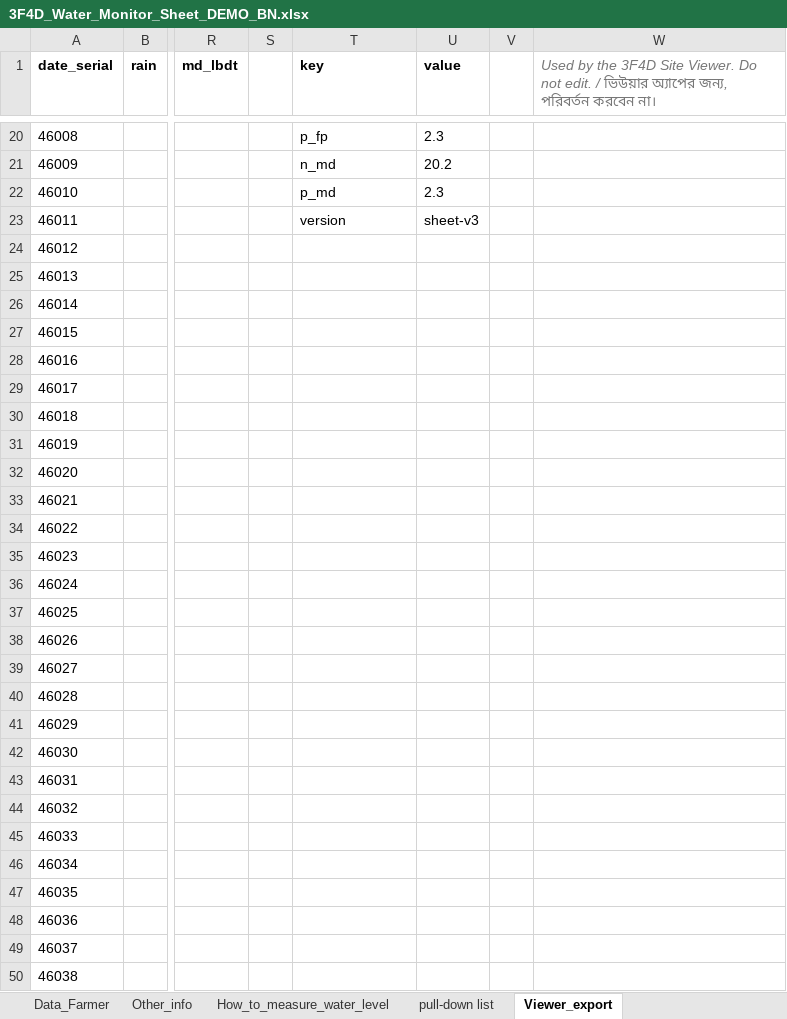
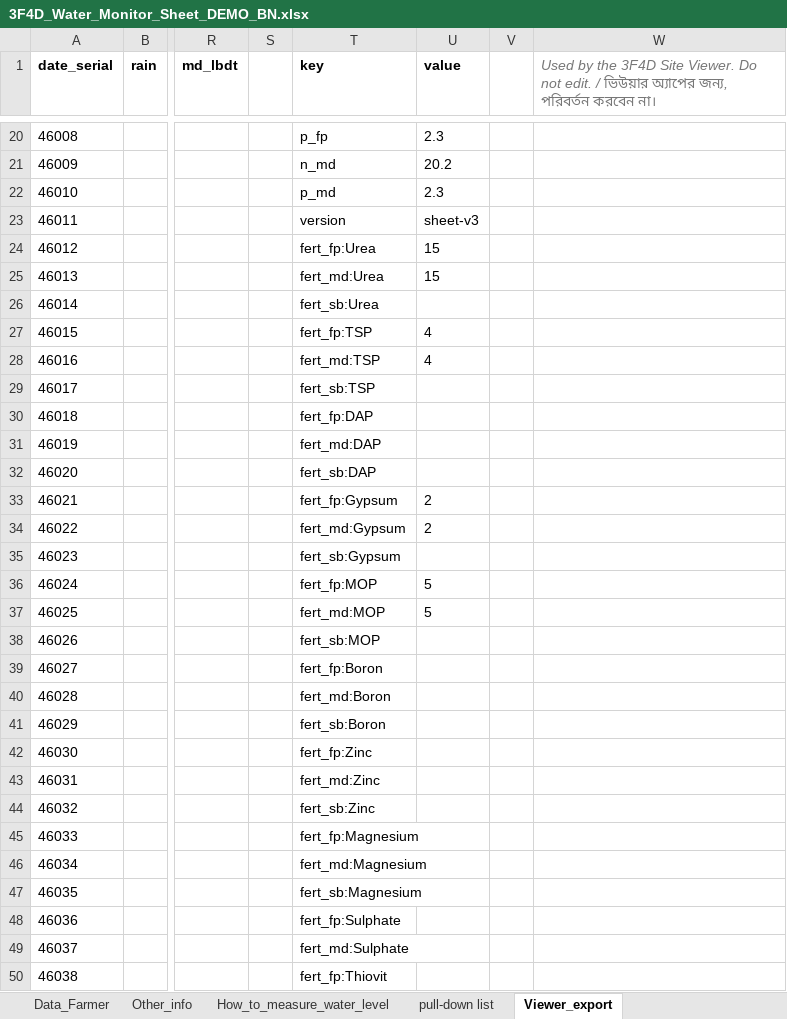
Before and after one commit to akamiyat-cyber/ati-monitor, an Excel workbook: 3F4D_Water_Monitor_Sheet_DEMO_BN.xlsx, sheet Viewer_export, drawn as a sheet; only a part is shown, gaps mark what is left out; values as stored, in another font and other column widths than the file's, no borders; the diff covers the shown part only; the diff names each change by its address in the sheet, - before the commit and + after, or states it on an @@ line.

```diff
--- a/3F4D_Water_Monitor_Sheet_DEMO_BN.xlsx (sheet Viewer_export)
+++ b/3F4D_Water_Monitor_Sheet_DEMO_BN.xlsx (sheet Viewer_export)
-T24 (key): (empty)
+T24 (key): fert_fp:Urea
-U24:U25 (value): (empty)
+U24:U25 (value): 15
-T25 (key): (empty)
+T25 (key): fert_md:Urea
-T26 (key): (empty)
+T26 (key): fert_sb:Urea
-T27 (key): (empty)
+T27 (key): fert_fp:TSP
-U27:U28 (value): (empty)
+U27:U28 (value): 4
-T28 (key): (empty)
+T28 (key): fert_md:TSP
-T29 (key): (empty)
+T29 (key): fert_sb:TSP
-T30 (key): (empty)
+T30 (key): fert_fp:DAP
-T31 (key): (empty)
+T31 (key): fert_md:DAP
-T32 (key): (empty)
+T32 (key): fert_sb:DAP
-T33 (key): (empty)
+T33 (key): fert_fp:Gypsum
-U33:U34 (value): (empty)
+U33:U34 (value): 2
-T34 (key): (empty)
+T34 (key): fert_md:Gypsum
-T35 (key): (empty)
+T35 (key): fert_sb:Gypsum
-T36 (key): (empty)
+T36 (key): fert_fp:MOP
-U36:U37 (value): (empty)
+U36:U37 (value): 5
-T37 (key): (empty)
+T37 (key): fert_md:MOP
-T38 (key): (empty)
+T38 (key): fert_sb:MOP
-T39 (key): (empty)
+T39 (key): fert_fp:Boron
-T40 (key): (empty)
+T40 (key): fert_md:Boron
-T41 (key): (empty)
+T41 (key): fert_sb:Boron
-T42 (key): (empty)
+T42 (key): fert_fp:Zinc
-T43 (key): (empty)
+T43 (key): fert_md:Zinc
-T44 (key): (empty)
+T44 (key): fert_sb:Zinc
-T45 (key): (empty)
+T45 (key): fert_fp:Magnesium
-T46 (key): (empty)
+T46 (key): fert_md:Magnesium
-T47 (key): (empty)
+T47 (key): fert_sb:Magnesium
-T48 (key): (empty)
+T48 (key): fert_fp:Sulphate
-T49 (key): (empty)
+T49 (key): fert_md:Sulphate
-T50 (key): (empty)
+T50 (key): fert_fp:Thiovit
```
Also changed, not shown: 6 edited cells elsewhere in this sheet, formulas that keep their value, charts or pictures, 3F4D_Water_Monitor_Sheet_TEMPLATE.xlsx, 3F4D_Water_Monitor_Sheet_TEMPLATE_BN.xlsx, 9 other files.
